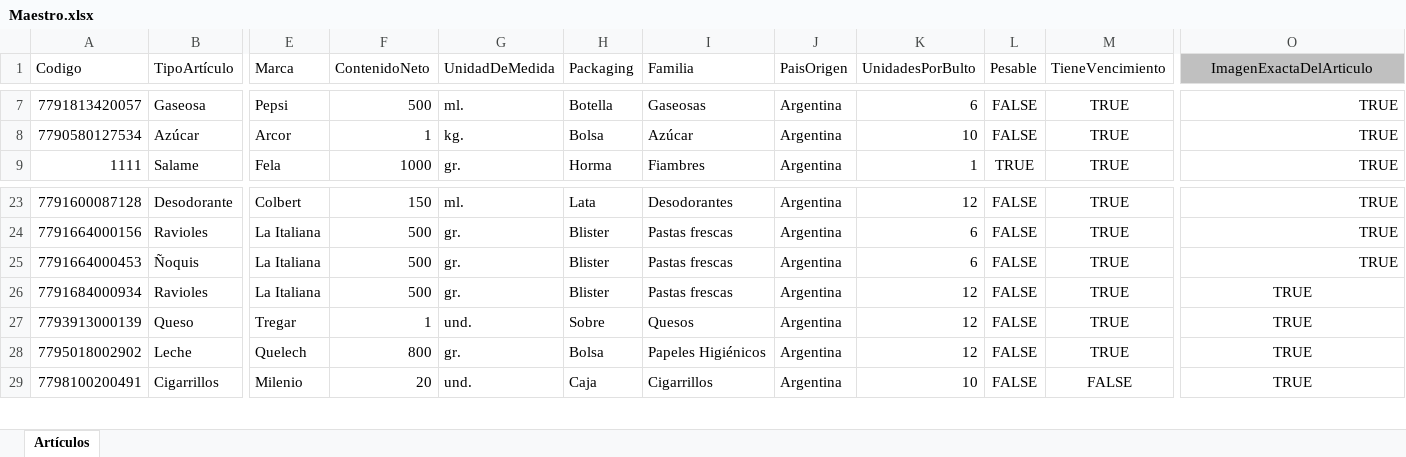
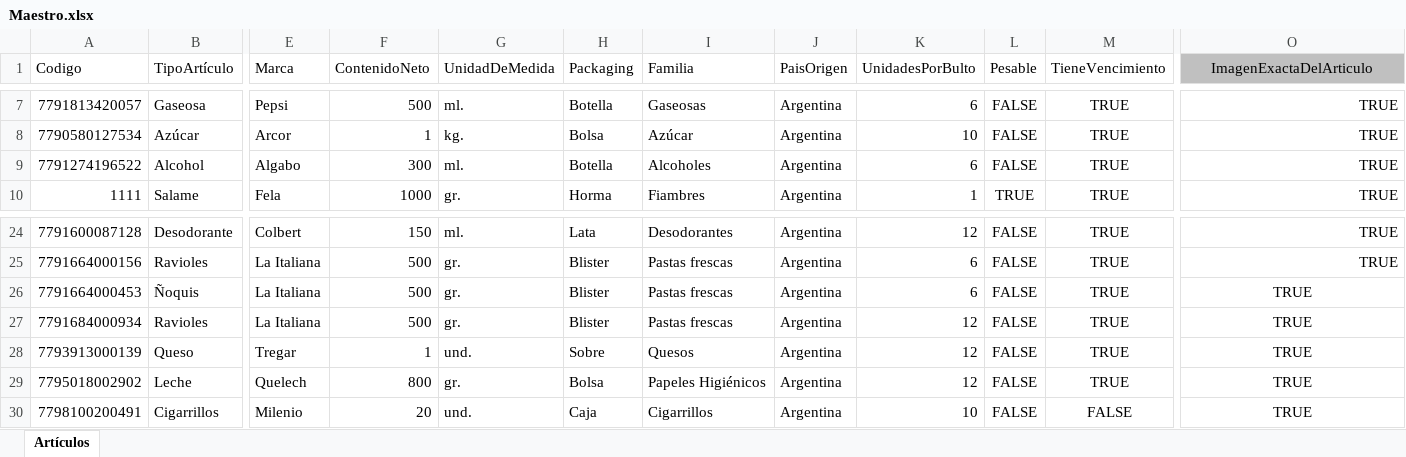
Before and after one commit to Juampita/Comercios, an Excel workbook: Maestro.xlsx, sheet Artículos, drawn as a sheet; only a part is shown, gaps mark what is left out; values as stored, in another font and other column widths than the file's, no borders; addresses are those after the commit; rows hold the shown columns only; the diff names each change by its address in the sheet, - before the commit and + after, or states it on an @@ line.

Commit message:
Add files via upload

```diff
--- a/Maestro.xlsx (sheet Artículos)
+++ b/Maestro.xlsx (sheet Artículos)
+row 9: 7791274196522 | Alcohol | Algabo | 300 | ml. | Botella | Alcoholes | Argentina | 6 | FALSE | TRUE | TRUE
-O26 alignment: right
+O26 alignment: center
```
